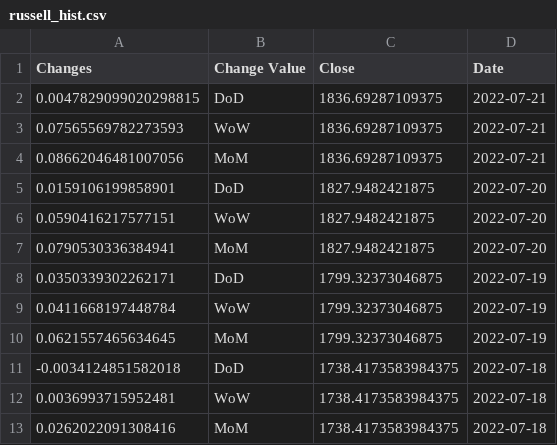
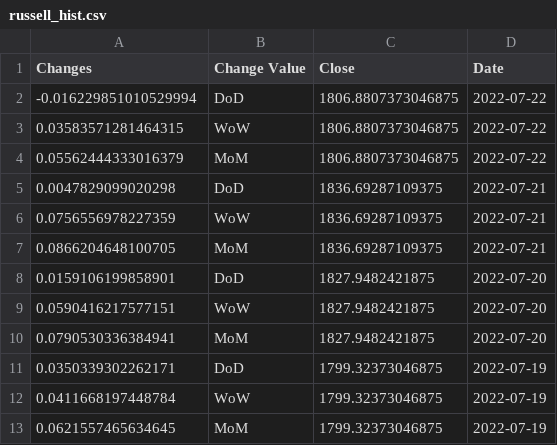
Before and after one commit to anesta95/sAndPStockBuyProj, a CSV file: russell_hist.csv, drawn as a sheet; only a part is shown; the shorter side is filled out with more unchanged rows.

```diff
--- a/russell_hist.csv
+++ b/russell_hist.csv
@@ -1,5 +1,8 @@
 Changes,Change Value,Close,Date
-0.0047829099020298815,DoD,1836.69287109375,2022-07-21
-0.07565569782273593,WoW,1836.69287109375,2022-07-21
-0.08662046481007056,MoM,1836.69287109375,2022-07-21
+-0.016229851010529994,DoD,1806.8807373046875,2022-07-22
+0.03583571281464315,WoW,1806.8807373046875,2022-07-22
+0.05562444333016379,MoM,1806.8807373046875,2022-07-22
+0.0047829099020298,DoD,1836.69287109375,2022-07-21
+0.0756556978227359,WoW,1836.69287109375,2022-07-21
+0.0866204648100705,MoM,1836.69287109375,2022-07-21
 0.0159106199858901,DoD,1827.9482421875,2022-07-20
```
Also changed, not shown: dowjones_hist.csv, nasdaq_hist.csv, 1 other file.
